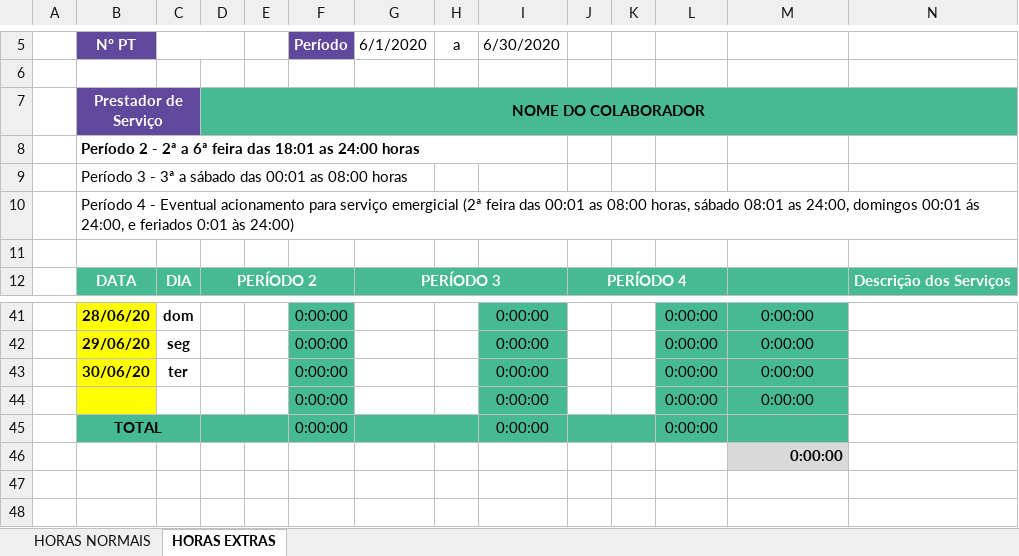
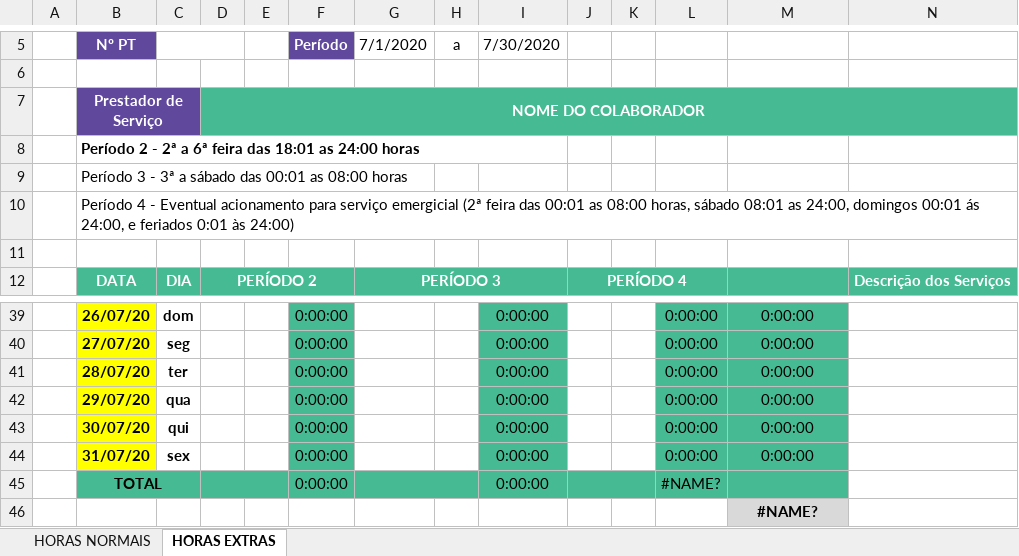
Before and after one commit to luizorta/TimesheetClockifyFacilitator, an Excel workbook: entrada.xlsx, sheet HORAS EXTRAS, drawn as a sheet; only a part is shown, gaps mark what is left out; values as stored, in another font and other column widths than the file's, no borders; charts and pictures and conditional formats not drawn; addresses are those after the commit; rows hold the shown columns only; the diff covers the shown part only; the diff names each change by its address in the sheet, - before the commit and + after, or states it on an @@ line.

```diff
--- a/entrada.xlsx (sheet HORAS EXTRAS)
+++ b/entrada.xlsx (sheet HORAS EXTRAS)
-G5: 6/1/2020
+G5: 7/1/2020
-I5: 6/30/2020
+I5: 7/30/2020
-D7 text colour: black
+D7 text colour: #FFFFFF
-B39 (Nº PT): 28/06/20
+B39 (Nº PT): 26/07/20
-B40 (Nº PT): 29/06/20
+B40 (Nº PT): 27/07/20
-B41 (Nº PT): 30/06/20
+B41 (Nº PT): 28/07/20
-B42 (Nº PT): (empty)
+B42 (Nº PT): 29/07/20
-C42: (empty)
+C42: qua
+row 43:  | 30/07/20 | qui |  |  | 0:00:00 |  |  | 0:00:00 |  |  | 0:00:00 | 0:00:00
+row 44:  | 31/07/20 | sex |  |  | 0:00:00 |  |  | 0:00:00 |  |  | 0:00:00 | 0:00:00
-L45: 0:00:00
+L45: #NAME?
-M46: 0:00:00
+M46: #NAME?
-M46 alignment: right
+M46 alignment: center
```
Also changed, not shown: 2 removed rows and 25 edited cells elsewhere in this sheet, sheet HORAS NORMAIS, formulas that keep their value, hidden cells, charts or pictures, 5 other files.
